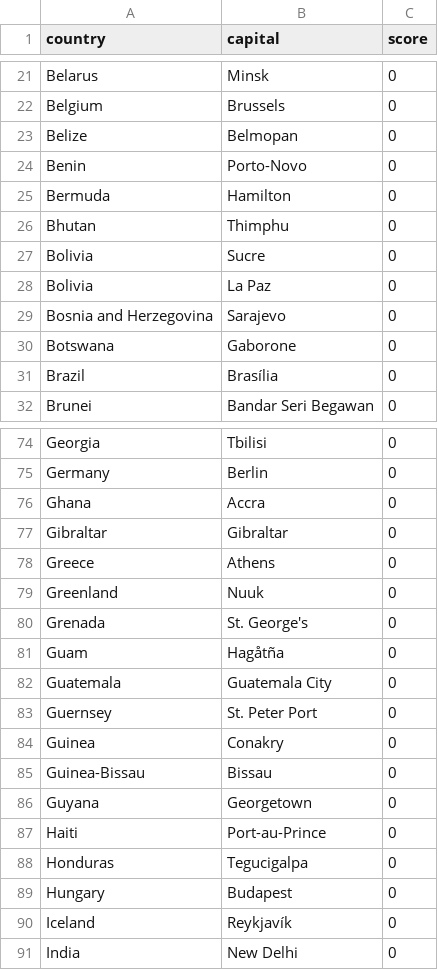
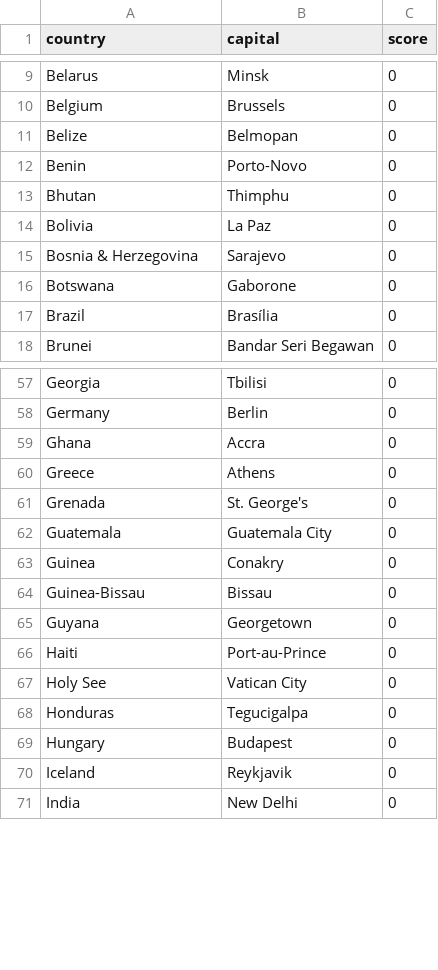
Before and after one commit to Larshalvorhansen/shanky, a CSV file: decks/c.csv, drawn as a sheet; only a part is shown, gaps mark what is left out; the diff covers the shown part only.

```diff
--- a/decks/c.csv
+++ b/decks/c.csv
@@ -24,7 +12,5 @@ Belize,Belmopan,0
 Benin,Porto-Novo,0
-Bermuda,Hamilton,0
 Bhutan,Thimphu,0
-Bolivia,Sucre,0
 Bolivia,La Paz,0
-Bosnia and Herzegovina,Sarajevo,0
+Bosnia & Herzegovina,Sarajevo,0
 Botswana,Gaborone,0
@@ -76,9 +59,5 @@ Germany,Berlin,0
 Ghana,Accra,0
-Gibraltar,Gibraltar,0
 Greece,Athens,0
-Greenland,Nuuk,0
 Grenada,St. George's,0
-Guam,Hagåtña,0
 Guatemala,Guatemala City,0
-Guernsey,St. Peter Port,0
 Guinea,Conakry,0
@@ -87,5 +66,6 @@ Guyana,Georgetown,0
 Haiti,Port-au-Prince,0
+Holy See,Vatican City,0
 Honduras,Tegucigalpa,0
 Hungary,Budapest,0
-Iceland,Reykjavík,0
+Iceland,Reykjavik,0
 India,New Delhi,0
```
Also changed, not shown: 13 added rows, 19 removed rows, 7 moved rows and 13 edited cells elsewhere in this file, 1 other file.
